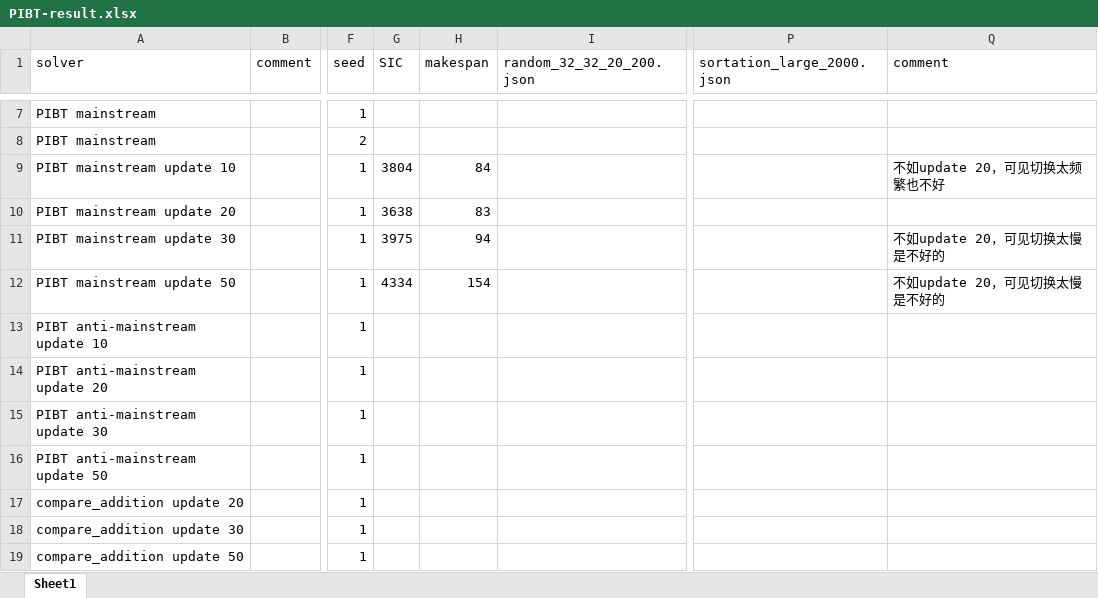
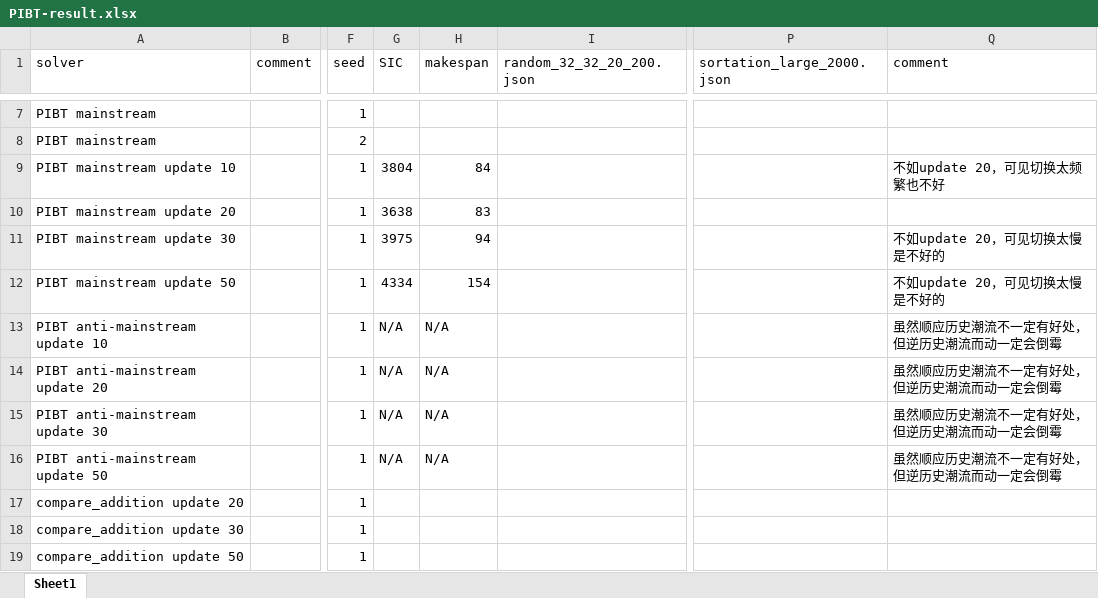
Before and after one commit to ssfc/pibt2, an Excel workbook: doc/PIBT-result.xlsx, sheet Sheet1, drawn as a sheet; only a part is shown, gaps mark what is left out; values as stored, in another font and other column widths than the file's, no borders; the diff names each change by its address in the sheet, - before the commit and + after, or states it on an @@ line.

Commit message:
Update PIBT-result.xlsx

```diff
--- a/doc/PIBT-result.xlsx (sheet Sheet1)
+++ b/doc/PIBT-result.xlsx (sheet Sheet1)
-G13:G16 (SIC): (empty)
+G13:G16 (SIC): N/A
-H13:H16 (makespan): (empty)
+H13:H16 (makespan): N/A
-Q13:Q16 (comment): (empty)
+Q13:Q16 (comment): 虽然顺应历史潮流不一定有好处，但逆历史潮流而动一定会倒霉
```
